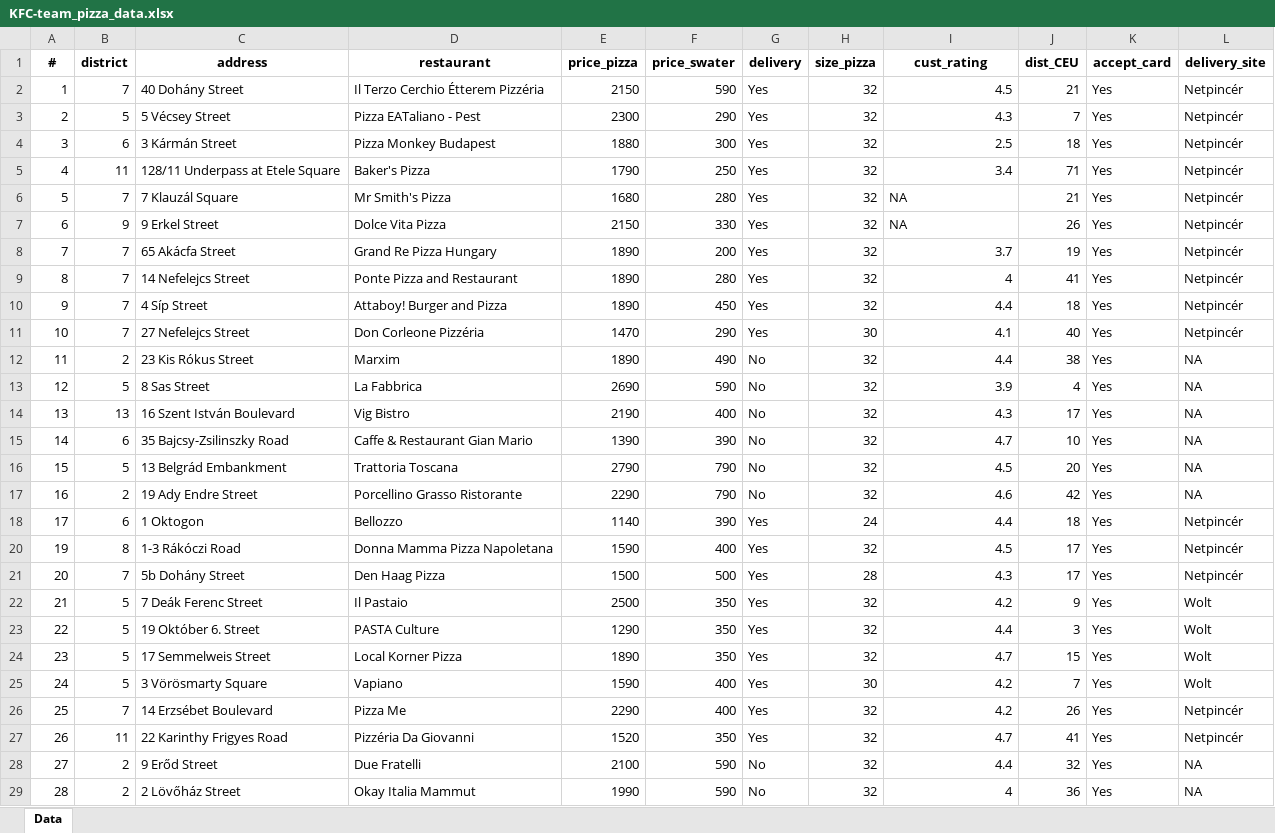
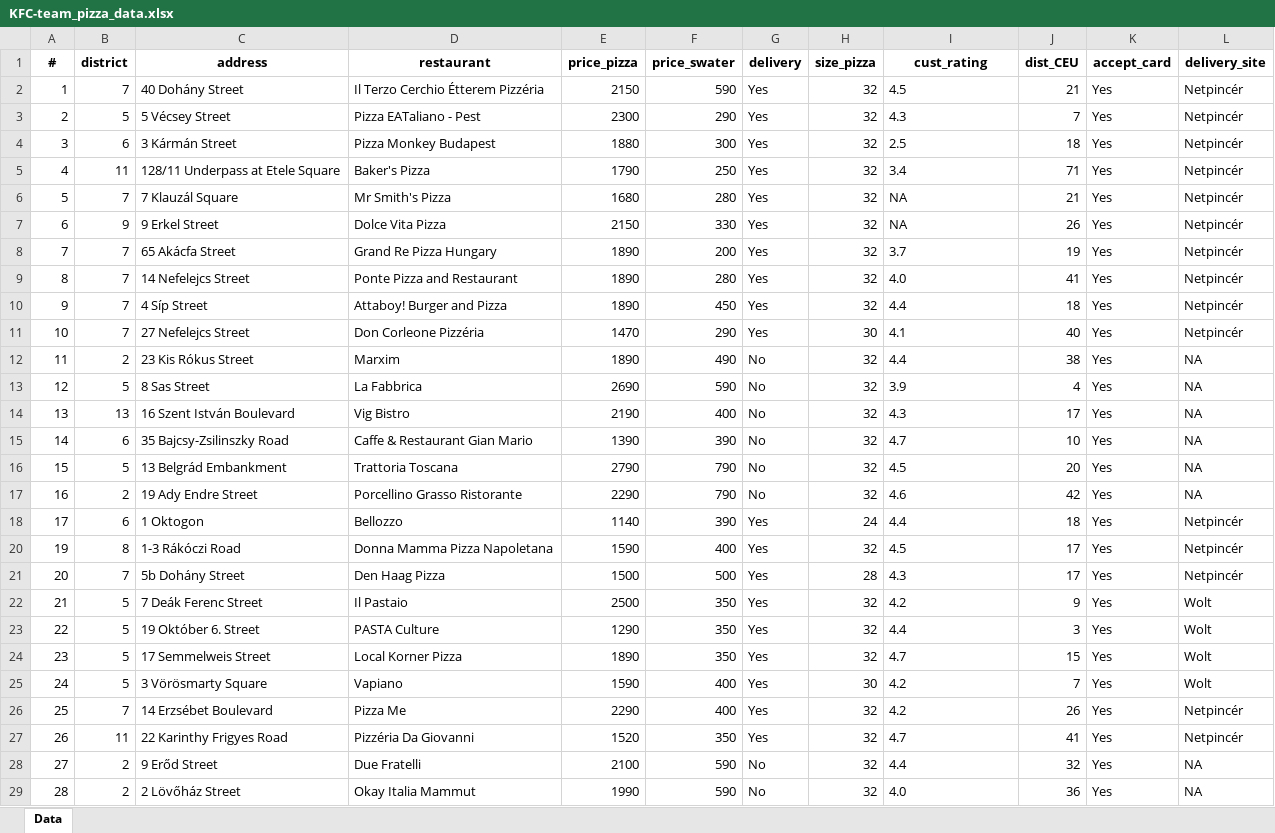
Before and after one commit to cosmin-ticu/Data_ExercisesANDhomework_DA1, an Excel workbook: Task1_KFC_Team/KFC-team_pizza_data.xlsx, sheet Data, drawn as a sheet; only a part is shown; values as stored, in another font and other column widths than the file's, no borders; the diff covers the shown part only; the diff names each change by its address in the sheet, - before the commit and + after, or states it on an @@ line.

```diff
--- a/Task1_KFC_Team/KFC-team_pizza_data.xlsx (sheet Data)
+++ b/Task1_KFC_Team/KFC-team_pizza_data.xlsx (sheet Data)
-I2:I5 alignment: right
+I2:I5 alignment: left
-I8 alignment: right
+I8 alignment: left
-I9 (cust_rating): 4
+I9 (cust_rating): 4.0
-I10:I18 alignment: right
+I10:I18 alignment: left
-I20:I28 alignment: right
+I20:I28 alignment: left
-I29 (cust_rating): 4
+I29 (cust_rating): 4.0
```
Also changed, not shown: 1 edited cell and cell formats elsewhere in this sheet, Task1_KFC_Team/KFC-team_pizza-variables.xlsx, 1 other file.
